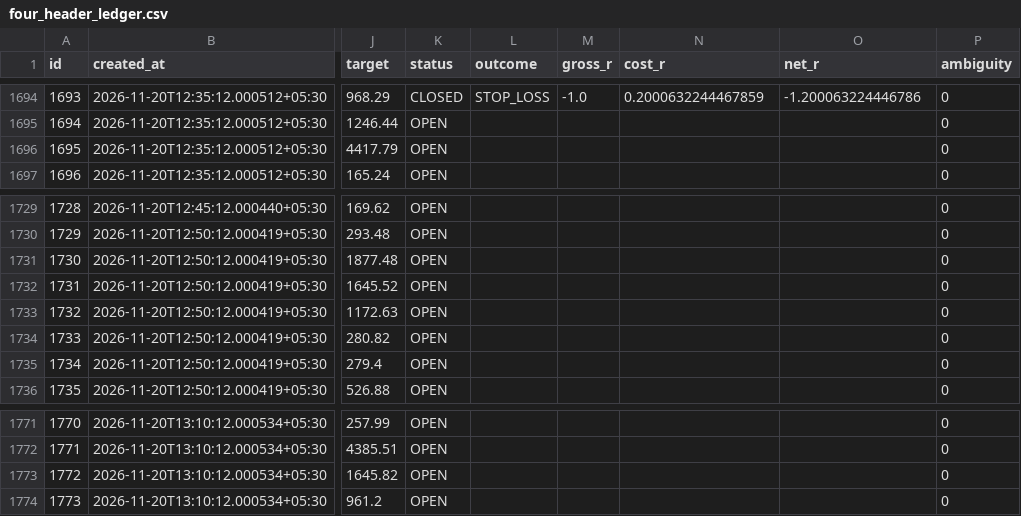
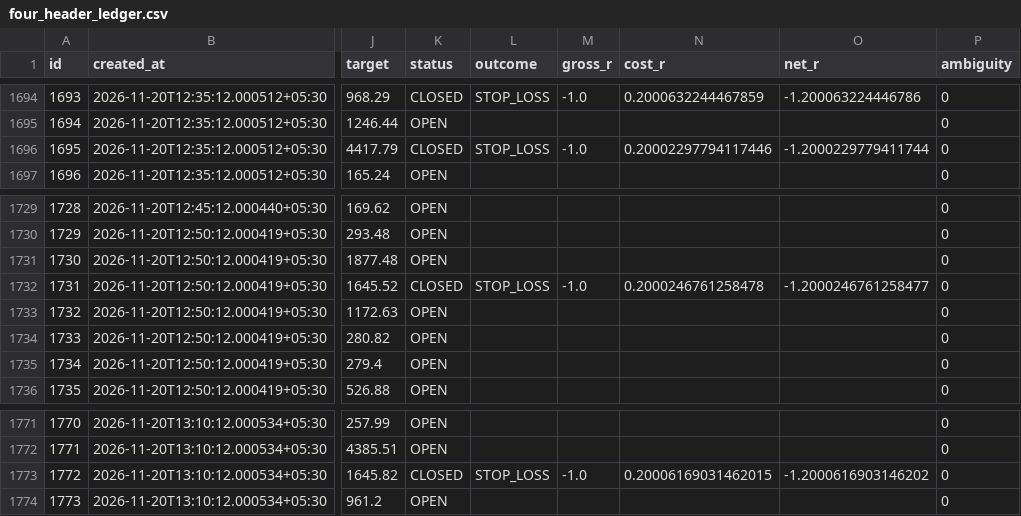
Before and after one commit to mahakalstay-coder/bharat-intraday-scout, a CSV file: reports/four_header_ledger.csv, drawn as a sheet; only a part is shown, gaps mark what is left out; the diff covers the shown part only; the diff names each change by its address in the sheet, - before the commit and + after, or states it on an @@ line.

```diff
--- a/reports/four_header_ledger.csv
+++ b/reports/four_header_ledger.csv
-K1696 (status): OPEN
+K1696 (status): CLOSED
-L1696 (outcome): (empty)
+L1696 (outcome): STOP_LOSS
-M1696 (gross_r): (empty)
+M1696 (gross_r): -1.0
-N1696 (cost_r): (empty)
+N1696 (cost_r): 0.20002297794117446
-O1696 (net_r): (empty)
+O1696 (net_r): -1.2000229779411744
-K1732 (status): OPEN
+K1732 (status): CLOSED
-L1732 (outcome): (empty)
+L1732 (outcome): STOP_LOSS
-M1732 (gross_r): (empty)
+M1732 (gross_r): -1.0
-N1732 (cost_r): (empty)
+N1732 (cost_r): 0.2000246761258478
-O1732 (net_r): (empty)
+O1732 (net_r): -1.2000246761258477
-K1773 (status): OPEN
+K1773 (status): CLOSED
-L1773 (outcome): (empty)
+L1773 (outcome): STOP_LOSS
-M1773 (gross_r): (empty)
+M1773 (gross_r): -1.0
-N1773 (cost_r): (empty)
+N1773 (cost_r): 0.20006169031462015
-O1773 (net_r): (empty)
+O1773 (net_r): -1.2000616903146202
```
Also changed, not shown: 3 added rows and 25 edited cells elsewhere in this file, 5 other files.
